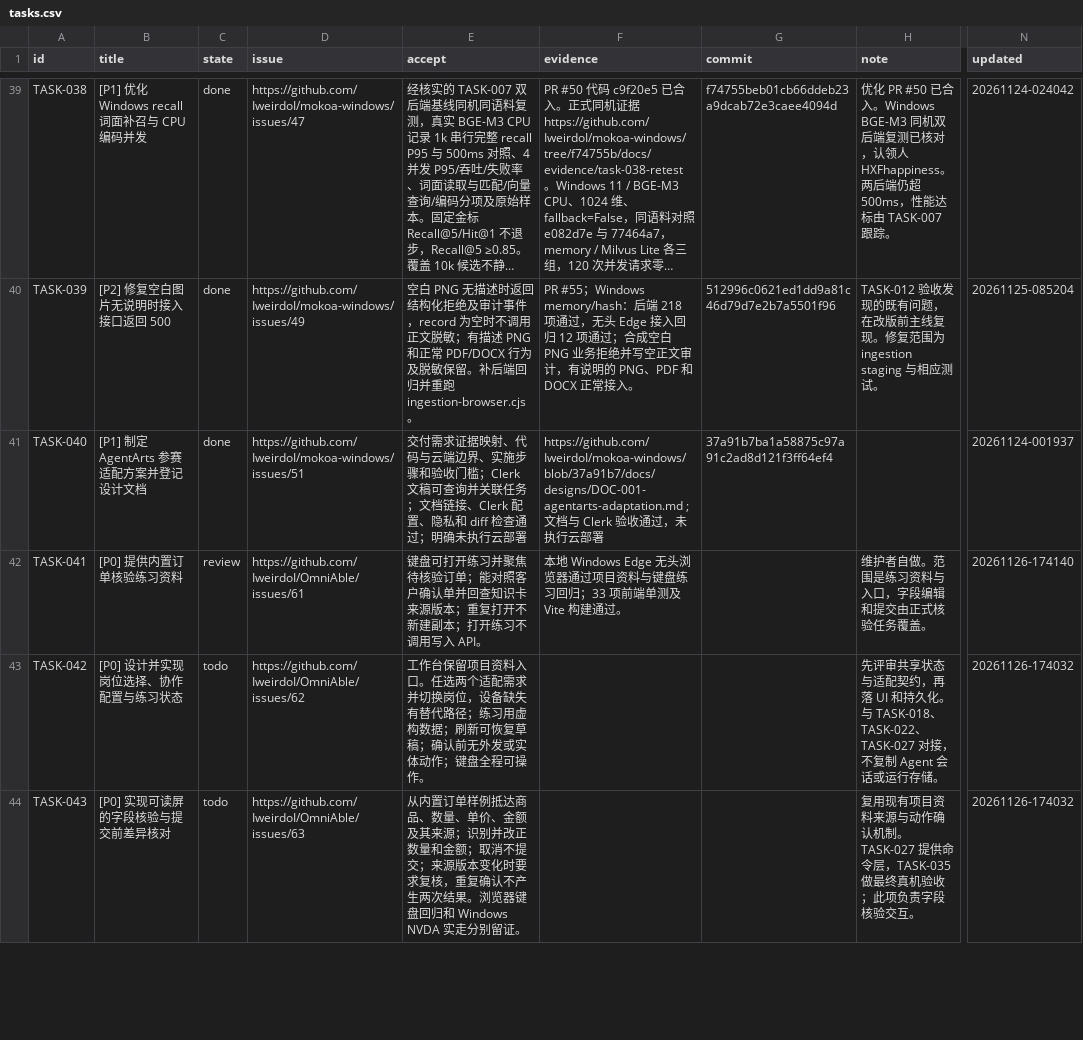
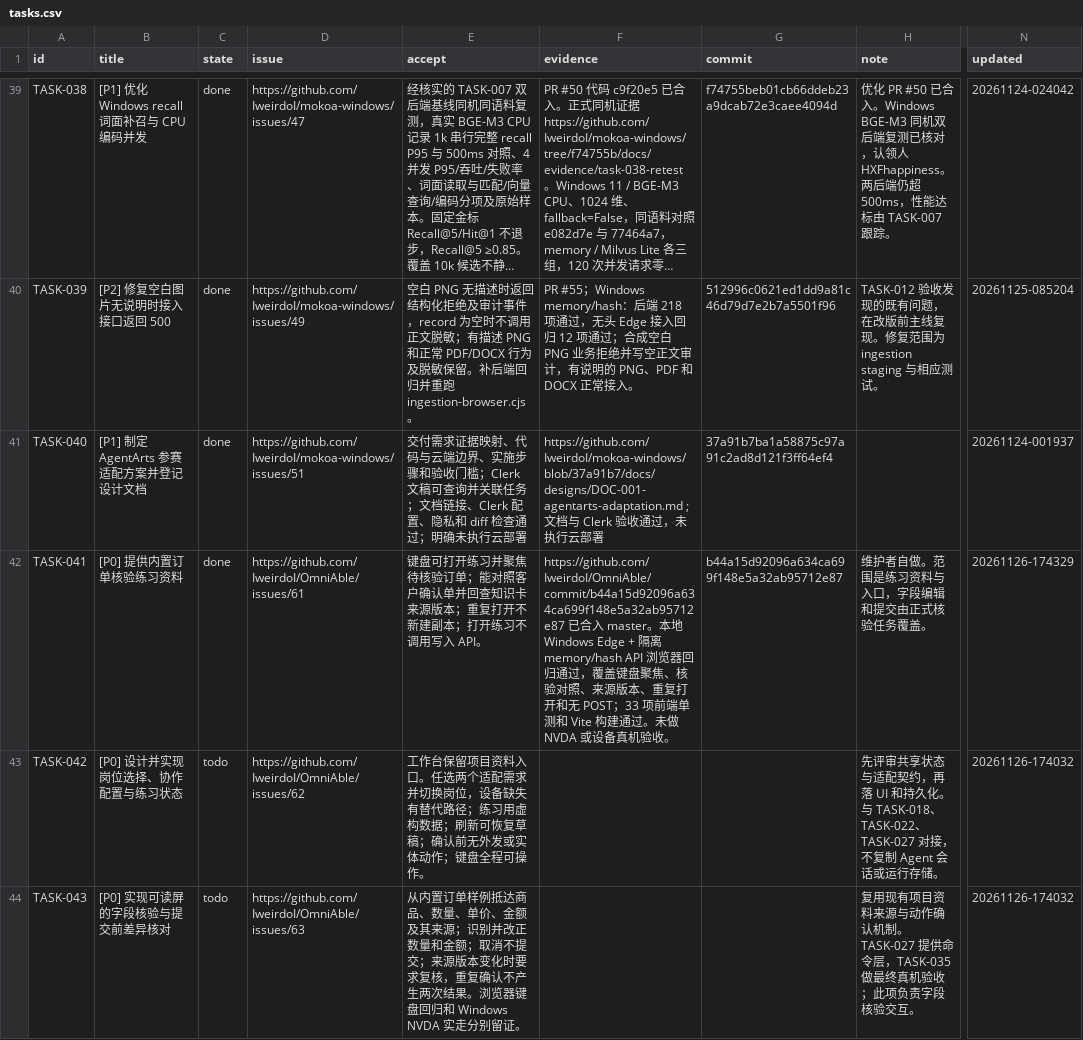
Before and after one commit to IweirdoI/OmniAble, a CSV file: .clerk/data/tasks.csv, drawn as a sheet; only a part is shown, gaps mark what is left out; long unchanged cells end in …; the diff names each change by its address in the sheet, - before the commit and + after, or states it on an @@ line.

Commit message:
chore(clerk): record order practice acceptance
Signed-off-by: Linnea <2312809203@qq.com>

```diff
--- a/.clerk/data/tasks.csv
+++ b/.clerk/data/tasks.csv
-C42 (state): review
+C42 (state): done
-F42 (evidence): 本地 Windows Edge 无头浏览器通过项目资料与键盘练习回归；33 项前端单测及 Vite 构建通过。
+F42 (evidence): https://github.com/IweirdoI/OmniAble/commit/b44a15d92096a634ca699f148e5a32ab95712e87 已合入 master。本地 Windows Edge + 隔离 memory/hash API 浏览器回归通过，覆盖键盘聚焦、核验对照、来源版本、重复打开和无 POST；33 项前端单测和 Vite 构建通过。未做 NVDA 或设备真机验收。
-G42 (commit): (empty)
+G42 (commit): b44a15d92096a634ca699f148e5a32ab95712e87
-N42 (updated): 20261126-174140
+N42 (updated): 20261126-174329
```
Also changed, not shown: .clerk/seal/seal.csv, 1 other file.
